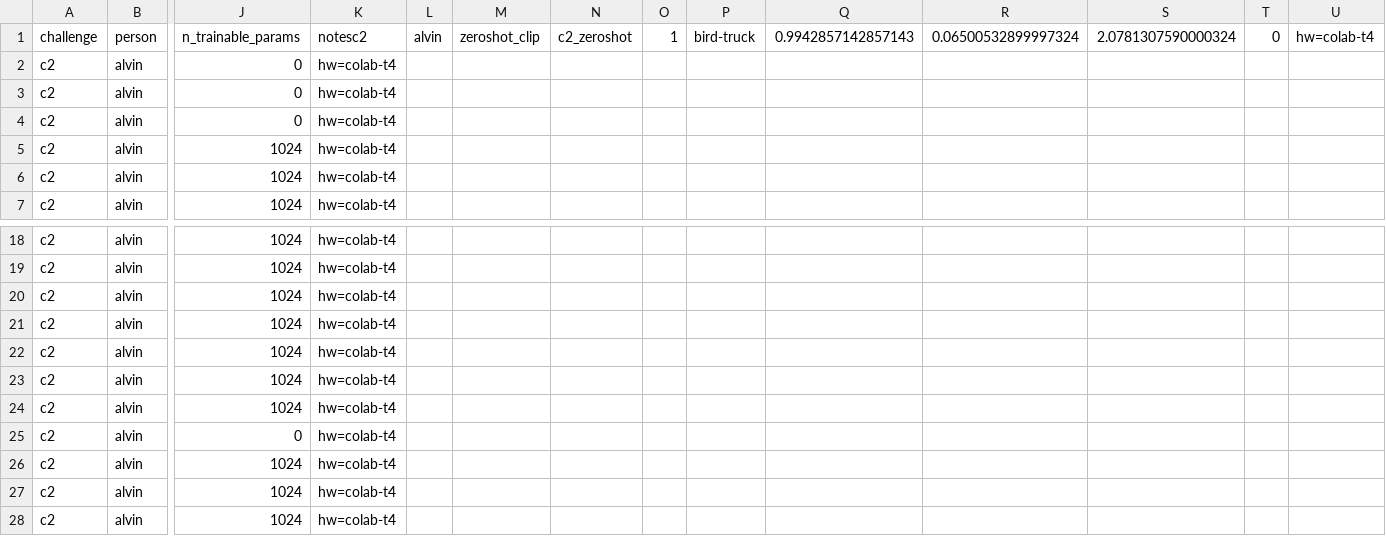
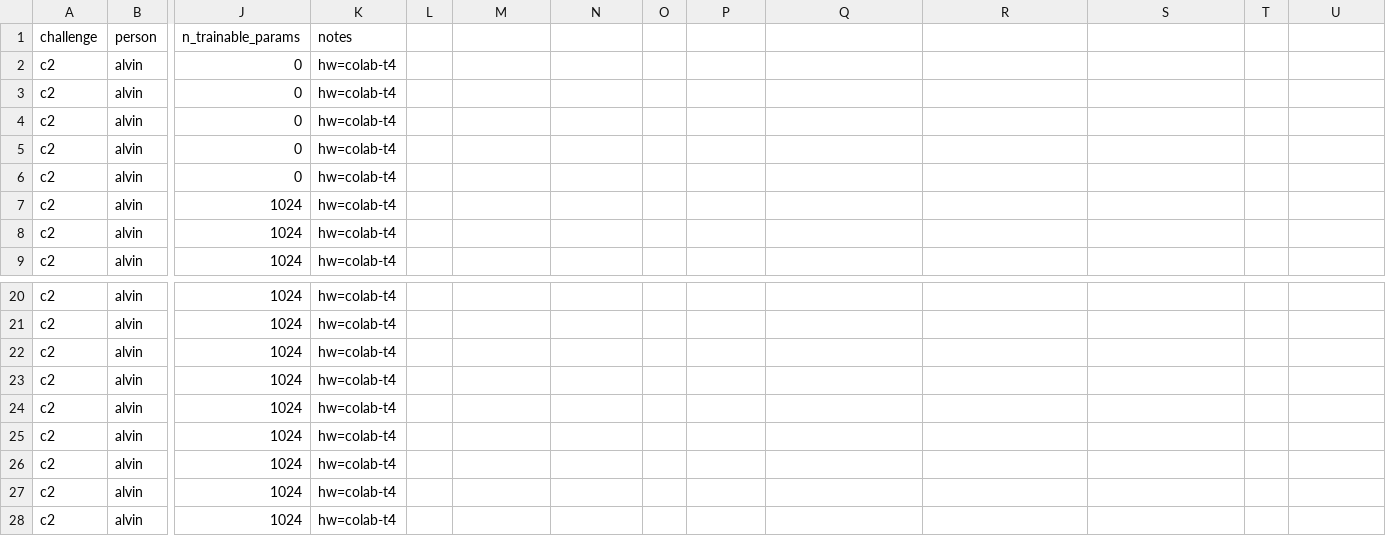
Before and after one commit to MassPaol/comp433-final-project, a CSV file: results/alvin.csv, drawn as a sheet; only a part is shown, gaps mark what is left out; the shorter side is filled out with more unchanged rows; removed rows and columns are numbered as before the commit, all else as after; rows hold the shown columns only; the diff names each change by its address in the sheet, - before the commit and + after, or states it on an @@ line.

Commit message:
Add C2 CLIP results, figures, and notes

```diff
--- a/results/alvin.csv
+++ b/results/alvin.csv
-K1: notesc2
+K1: notes
-L1: alvin
+L1: (empty)
-M1: zeroshot_clip
+M1: (empty)
-N1: c2_zeroshot
+N1: (empty)
-O1: 1
+O1: (empty)
-P1: bird-truck
+P1: (empty)
-Q1: 0.9942857142857143
+Q1: (empty)
-R1: 0.06500532899997324
+R1: (empty)
-S1: 2.0781307590000324
+S1: (empty)
-T1: 0
+T1: (empty)
-U1: hw=colab-t4
+U1: (empty)
+row 2: c2 | alvin | 0 | hw=colab-t4
+row 3: c2 | alvin | 0 | hw=colab-t4
-row 25: c2 | alvin | 0 | hw=colab-t4
```
Also changed, not shown: 12 other files.
